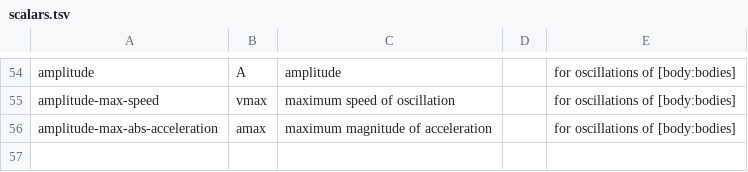
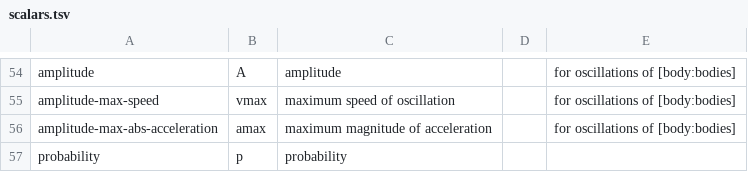
Before and after one commit to bvds/andes, a TSV file: KB/scalars.tsv, drawn as a sheet; only a part is shown, gaps mark what is left out.

Commit message:
include probability in scalars and features lists for Min Chi version

```diff
--- a/KB/scalars.tsv
+++ b/KB/scalars.tsv
@@ -56 +56,2 @@ amplitude-max-speed	vmax	maximum speed of oscillation		for oscillations of [body
 amplitude-max-abs-acceleration	amax	maximum magnitude of acceleration		for oscillations of [body:bodies]
+probability	p	probability		
```
Also changed, not shown: KB/features.tsv, 3 other files.
